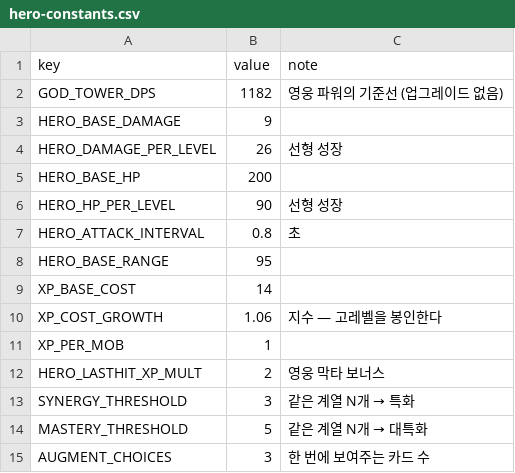
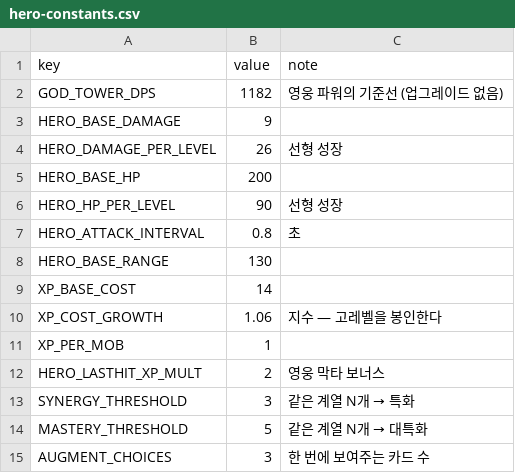
Before and after one commit to acee90/game_TD, a CSV file: docs/balance/hero-constants.csv, drawn as a sheet.

```diff
--- a/docs/balance/hero-constants.csv
+++ b/docs/balance/hero-constants.csv
@@ -7,3 +7,3 @@ HERO_HP_PER_LEVEL,90,선형 성장
 HERO_ATTACK_INTERVAL,0.8,초
-HERO_BASE_RANGE,95,
+HERO_BASE_RANGE,130,
 XP_BASE_COST,14,
```
Also changed, not shown: docs/balance/hero-power-curve.csv, docs/balance/synergies.csv, 12 other files.
